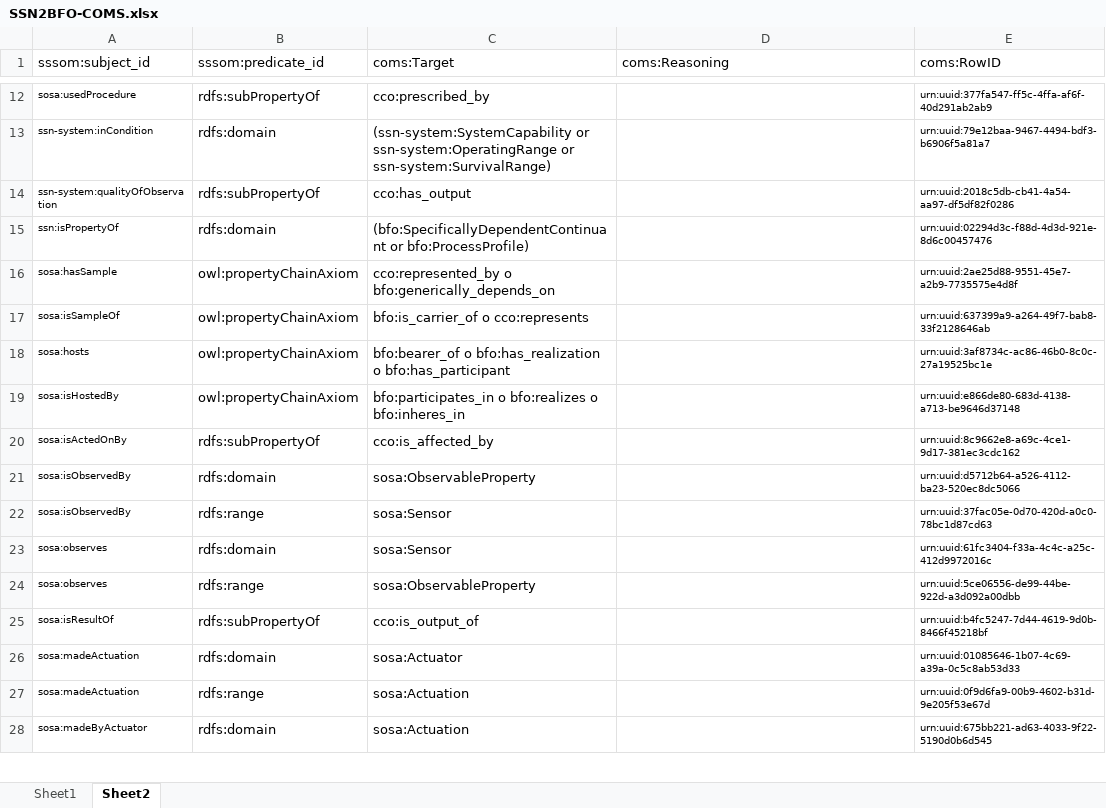
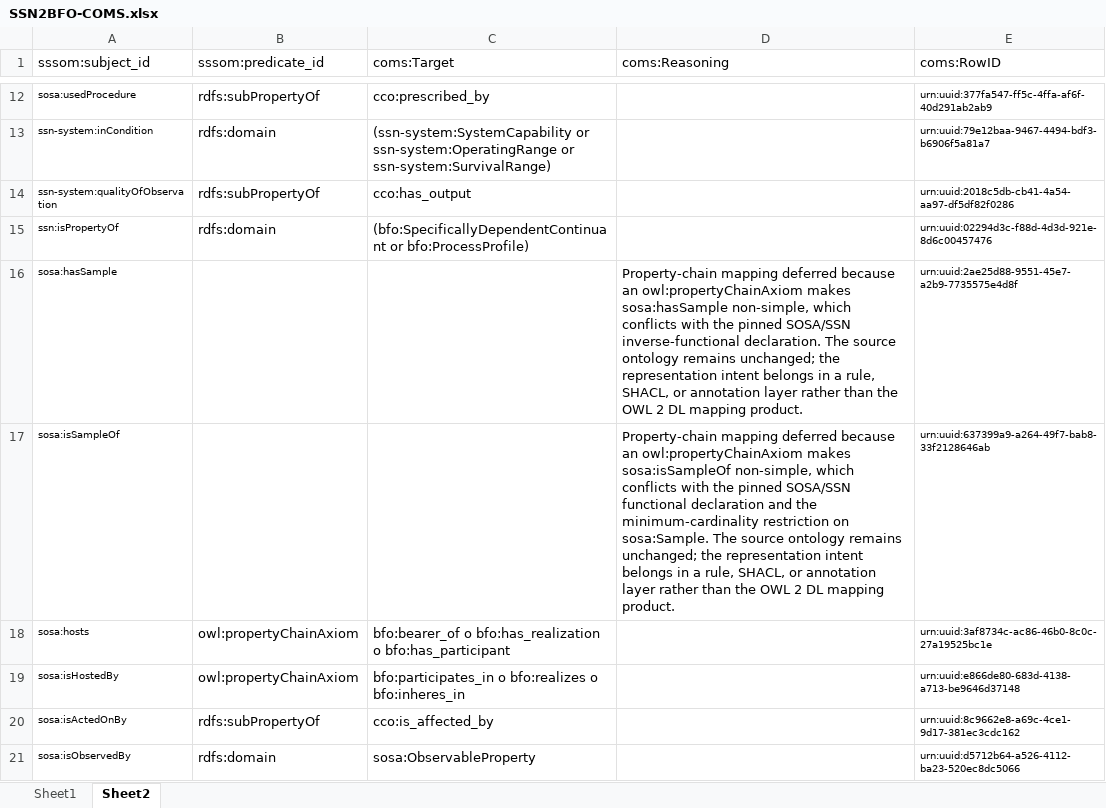
Before and after one commit to BFO-Mappings/SSN-to-BFO, an Excel workbook: mappings/SSN2BFO-COMS.xlsx, sheet Sheet2, drawn as a sheet; only a part is shown, gaps mark what is left out; the shorter side is filled out with more unchanged rows; values as stored, in another font and other column widths than the file's, no borders; the diff names each change by its address in the sheet, - before the commit and + after, or states it on an @@ line.

Commit message:
Defer sample property chains for OWL 2 DL simplicity

```diff
--- a/mappings/SSN2BFO-COMS.xlsx (sheet Sheet2)
+++ b/mappings/SSN2BFO-COMS.xlsx (sheet Sheet2)
-B16:B17 (sssom:predicate_id): owl:propertyChainAxiom
+B16:B17 (sssom:predicate_id): (empty)
-C16 (coms:Target): cco:represented_by o bfo:generically_depends_on
+C16 (coms:Target): (empty)
-D16 (coms:Reasoning): (empty)
+D16 (coms:Reasoning): Property-chain mapping deferred because an owl:propertyChainAxiom makes sosa:hasSample non-simple, which conflicts with the pinned SOSA/SSN inverse-functional declaration. The source ontology remains unchanged; the representation intent belongs in a rule, SHACL, or annotation layer rather than the OWL 2 DL mapping product.
-C17 (coms:Target): bfo:is_carrier_of o cco:represents
+C17 (coms:Target): (empty)
-D17 (coms:Reasoning): (empty)
+D17 (coms:Reasoning): Property-chain mapping deferred because an owl:propertyChainAxiom makes sosa:isSampleOf non-simple, which conflicts with the pinned SOSA/SSN functional declaration and the minimum-cardinality restriction on sosa:Sample. The source ontology remains unchanged; the representation intent belongs in a rule, SHACL, or annotation layer rather than the OWL 2 DL mapping product.
```
Also changed, not shown: 30 other files.
